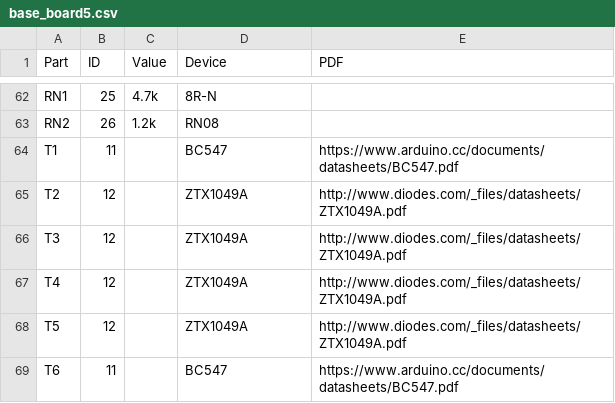
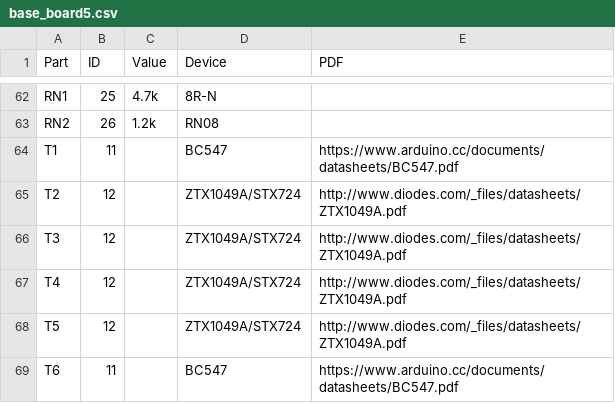
Before and after one commit to dimecho/Open-Inverter-WebInterface, a CSV file: Web/pcb/Hardware v2.0/bom/base_board5.csv, drawn as a sheet; only a part is shown, gaps mark what is left out.

```diff
--- a/Web/pcb/Hardware v2.0/bom/base_board5.csv
+++ b/Web/pcb/Hardware v2.0/bom/base_board5.csv
@@ -64,6 +64,6 @@ RN2,26,1.2k,RN08,
 T1,11,,BC547,https://www.arduino.cc/documents/datasheets/BC547.pdf
-T2,12,,ZTX1049A,http://www.diodes.com/_files/datasheets/ZTX1049A.pdf
-T3,12,,ZTX1049A,http://www.diodes.com/_files/datasheets/ZTX1049A.pdf
-T4,12,,ZTX1049A,http://www.diodes.com/_files/datasheets/ZTX1049A.pdf
-T5,12,,ZTX1049A,http://www.diodes.com/_files/datasheets/ZTX1049A.pdf
+T2,12,,ZTX1049A/STX724,http://www.diodes.com/_files/datasheets/ZTX1049A.pdf
+T3,12,,ZTX1049A/STX724,http://www.diodes.com/_files/datasheets/ZTX1049A.pdf
+T4,12,,ZTX1049A/STX724,http://www.diodes.com/_files/datasheets/ZTX1049A.pdf
+T5,12,,ZTX1049A/STX724,http://www.diodes.com/_files/datasheets/ZTX1049A.pdf
 T6,11,,BC547,https://www.arduino.cc/documents/datasheets/BC547.pdf
```
Also changed, not shown: Web/description.csv, 23 other files.
